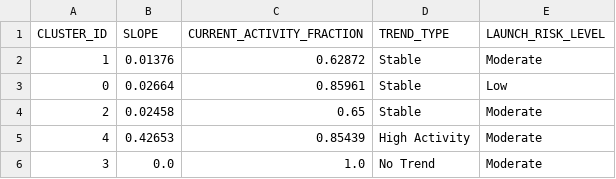
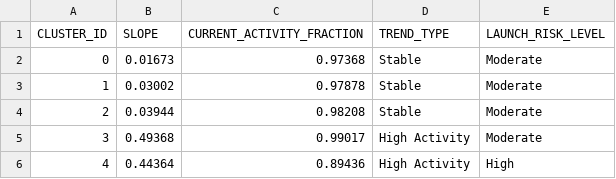
Before and after one commit to Sushrut2007/SpaceDebrisRadar.AI, a CSV file: data/outputs/trend_summary.csv, drawn as a sheet.

```diff
--- a/data/outputs/trend_summary.csv
+++ b/data/outputs/trend_summary.csv
@@ -1,6 +1,6 @@
 CLUSTER_ID,SLOPE,CURRENT_ACTIVITY_FRACTION,TREND_TYPE,LAUNCH_RISK_LEVEL
-1,0.01376,0.62872,Stable,Moderate
-0,0.02664,0.85961,Stable,Low
-2,0.02458,0.65,Stable,Moderate
-4,0.42653,0.85439,High Activity,Moderate
-3,0.0,1.0,No Trend,Moderate
+0,0.01673,0.97368,Stable,Moderate
+1,0.03002,0.97878,Stable,Moderate
+2,0.03944,0.98208,Stable,Moderate
+3,0.49368,0.99017,High Activity,Moderate
+4,0.44364,0.89436,High Activity,High
```
Also changed, not shown: 5 other files.
